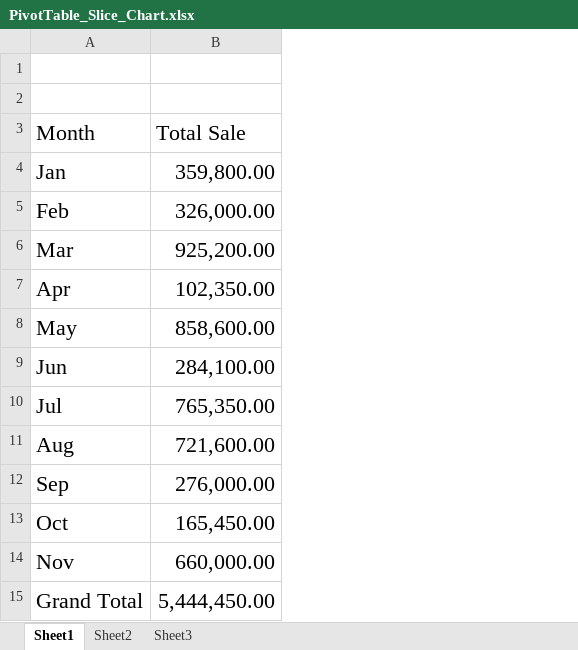
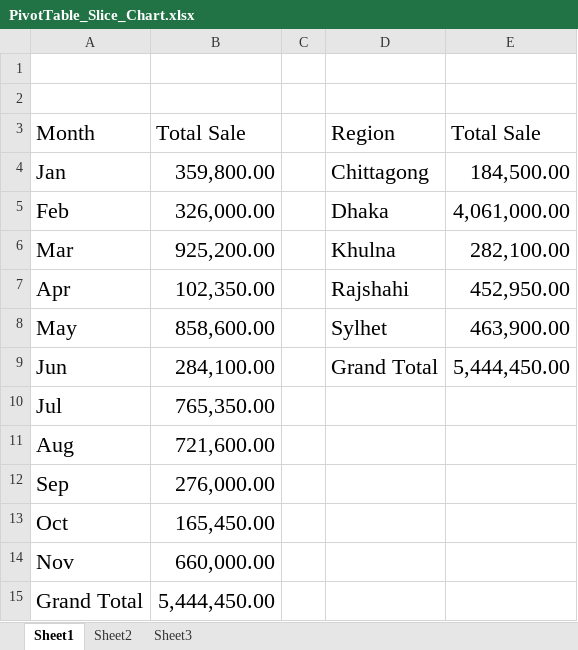
Before and after one commit to dhrubobd/data-analytics-practice, an Excel workbook: Day 5/PivotTable_Slice_Chart.xlsx, sheet Sheet1, drawn as a sheet; values as stored, in another font and other column widths than the file's, no borders; the diff names each change by its address in the sheet, - before the commit and + after, or states it on an @@ line.

Commit message:
Made Regional Sales Pivot Table

```diff
--- a/Day 5/PivotTable_Slice_Chart.xlsx (sheet Sheet1)
+++ b/Day 5/PivotTable_Slice_Chart.xlsx (sheet Sheet1)
+column C, empty
+column D, rows 3-9: Region | Chittagong | Dhaka | Khulna | Rajshahi | Sylhet | Grand Total
+column E, rows 3-9: Total Sale | 184,500.00 | 4,061,000.00 | 282,100.00 | 452,950.00 | 463,900.00 | 5,444,450.00
```
